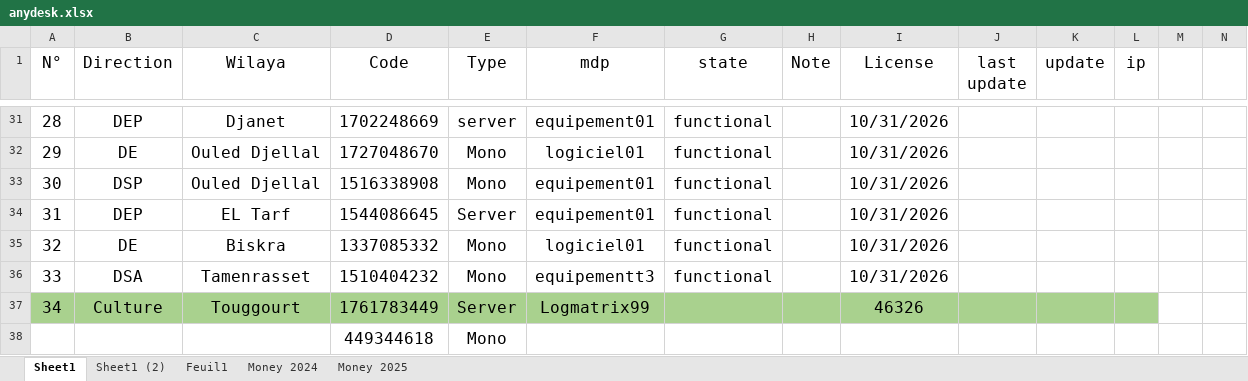
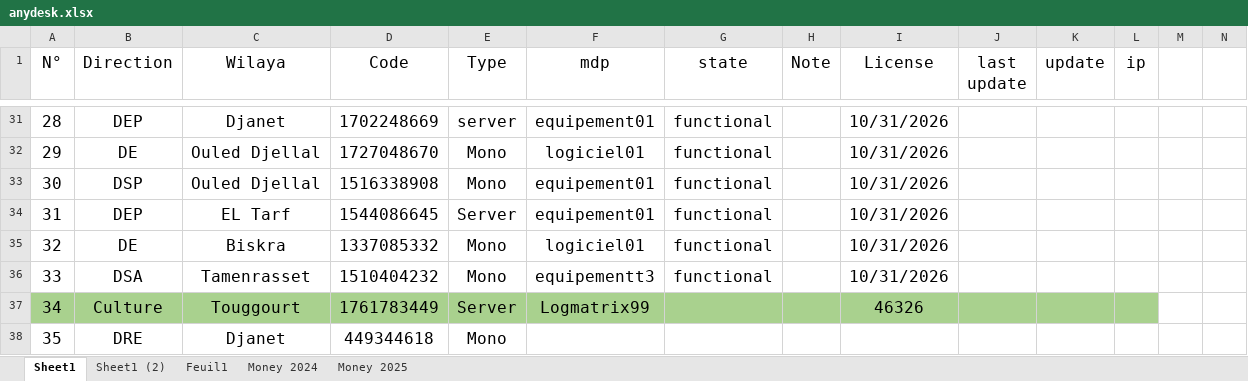
Before and after one commit to iatarien/LGCE, an Excel workbook: anydesk.xlsx, sheet Sheet1, drawn as a sheet; only a part is shown, gaps mark what is left out; values as stored, in another font and other column widths than the file's, no borders; removed rows and columns are numbered as before the commit, all else as after; rows hold the shown columns only; the diff names each change by its address in the sheet, - before the commit and + after, or states it on an @@ line.

Commit message:
dre djanet added

```diff
--- a/anydesk.xlsx (sheet Sheet1)
+++ b/anydesk.xlsx (sheet Sheet1)
-row 38:  |  |  | 449344618 | Mono
+row 38: 35 | DRE | Djanet | 449344618 | Mono
```
